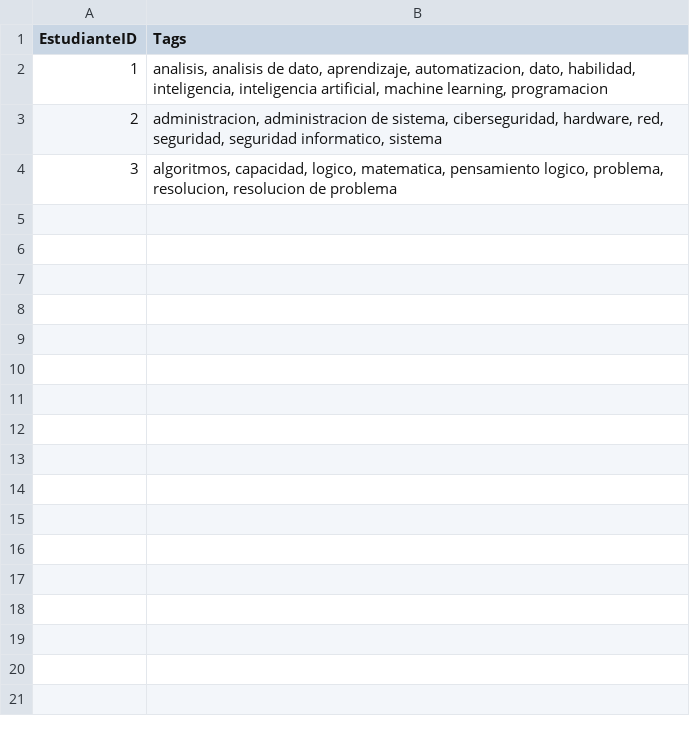
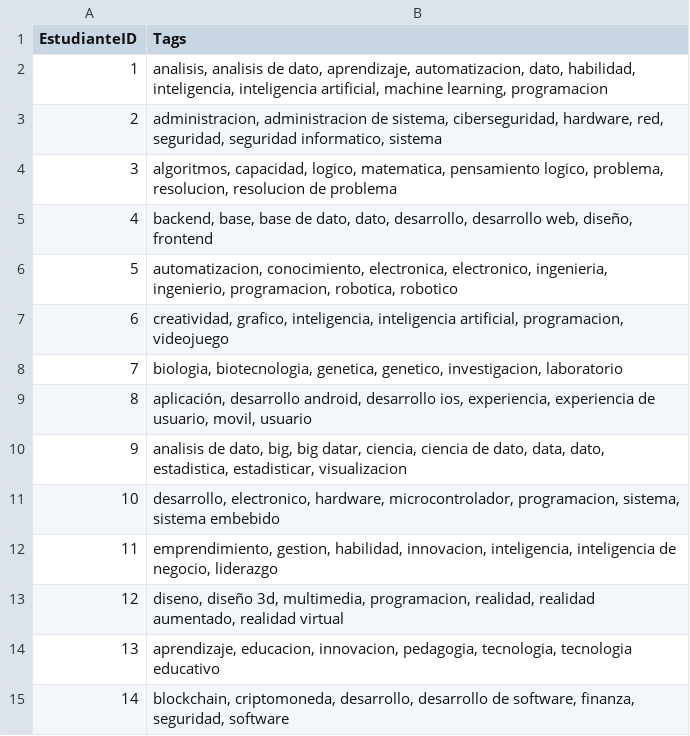
Before and after one commit to AbrahamRom/optative_recommendation, a CSV file: data/students_with_tags.csv, drawn as a sheet.

```diff
--- a/data/students_with_tags.csv
+++ b/data/students_with_tags.csv
@@ -4 +4,12 @@ EstudianteID,Tags
 3,"algoritmos, capacidad, logico, matematica, pensamiento logico, problema, resolucion, resolucion de problema"
+4,"backend, base, base de dato, dato, desarrollo, desarrollo web, diseño, frontend"
+5,"automatizacion, conocimiento, electronica, electronico, ingenieria, ingenierio, programacion, robotica, robotico"
+6,"creatividad, grafico, inteligencia, inteligencia artificial, programacion, videojuego"
+7,"biologia, biotecnologia, genetica, genetico, investigacion, laboratorio"
+8,"aplicación, desarrollo android, desarrollo ios, experiencia, experiencia de usuario, movil, usuario"
+9,"analisis de dato, big, big datar, ciencia, ciencia de dato, data, dato, estadistica, estadisticar, visualizacion"
+10,"desarrollo, electronico, hardware, microcontrolador, programacion, sistema, sistema embebido"
+11,"emprendimiento, gestion, habilidad, innovacion, inteligencia, inteligencia de negocio, liderazgo"
+12,"diseno, diseño 3d, multimedia, programacion, realidad, realidad aumentado, realidad virtual"
+13,"aprendizaje, educacion, innovacion, pedagogia, tecnologia, tecnologia educativo"
+14,"blockchain, criptomoneda, desarrollo, desarrollo de software, finanza, seguridad, software"
```
Also changed, not shown: data/courses.csv, data/students.csv, 8 other files.
